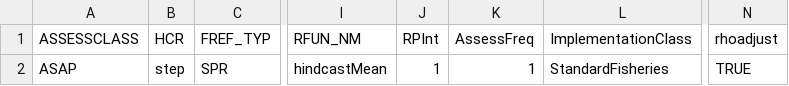
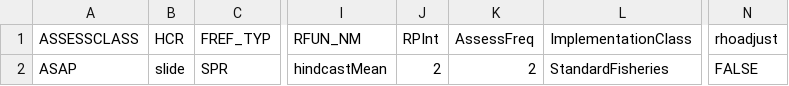
Before and after one commit to lkerr/groundfish-MSE, a CSV file: modelParameters/mproc.csv, drawn as a sheet; only a part is shown, gaps mark what is left out; the diff names each change by its address in the sheet, - before the commit and + after, or states it on an @@ line.

```diff
--- a/modelParameters/mproc.csv
+++ b/modelParameters/mproc.csv
-B2 (HCR): step
+B2 (HCR): slide
-J2 (RPInt): 1
+J2 (RPInt): 2
-K2 (AssessFreq): 1
+K2 (AssessFreq): 2
-N2 (rhoadjust): TRUE
+N2 (rhoadjust): FALSE
```
Also changed, not shown: 4 other files.
